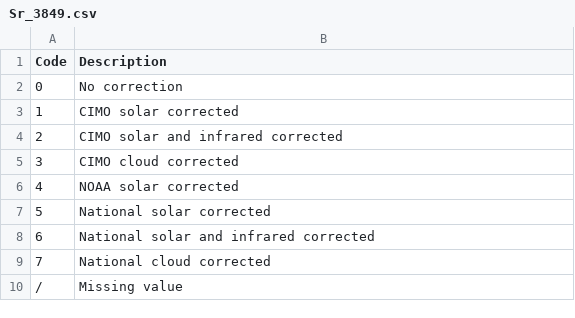
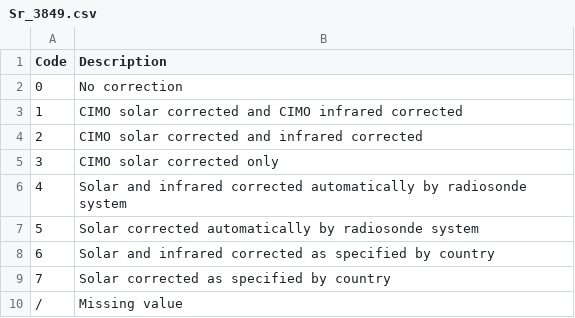
Before and after one commit to luciodaou/fm35_decoder, a CSV file: src/fm35_decoder/table_codes/Sr_3849.csv, drawn as a sheet.

```diff
--- a/src/fm35_decoder/table_codes/Sr_3849.csv
+++ b/src/fm35_decoder/table_codes/Sr_3849.csv
@@ -2,9 +2,9 @@ Code,Description
 0,"No correction"
-1,"CIMO solar corrected"
-2,"CIMO solar and infrared corrected"
-3,"CIMO cloud corrected"
-4,"NOAA solar corrected"
-5,"National solar corrected"
-6,"National solar and infrared corrected"
-7,"National cloud corrected"
+1,"CIMO solar corrected and CIMO infrared corrected"
+2,"CIMO solar corrected and infrared corrected"
+3,"CIMO solar corrected only"
+4,"Solar and infrared corrected automatically by radiosonde system"
+5,"Solar corrected automatically by radiosonde system"
+6,"Solar and infrared corrected as specified by country"
+7,"Solar corrected as specified by country"
 /,"Missing value"
```
Also changed, not shown: src/fm35_decoder/table_codes/CL_0513.csv, 5 other files.
